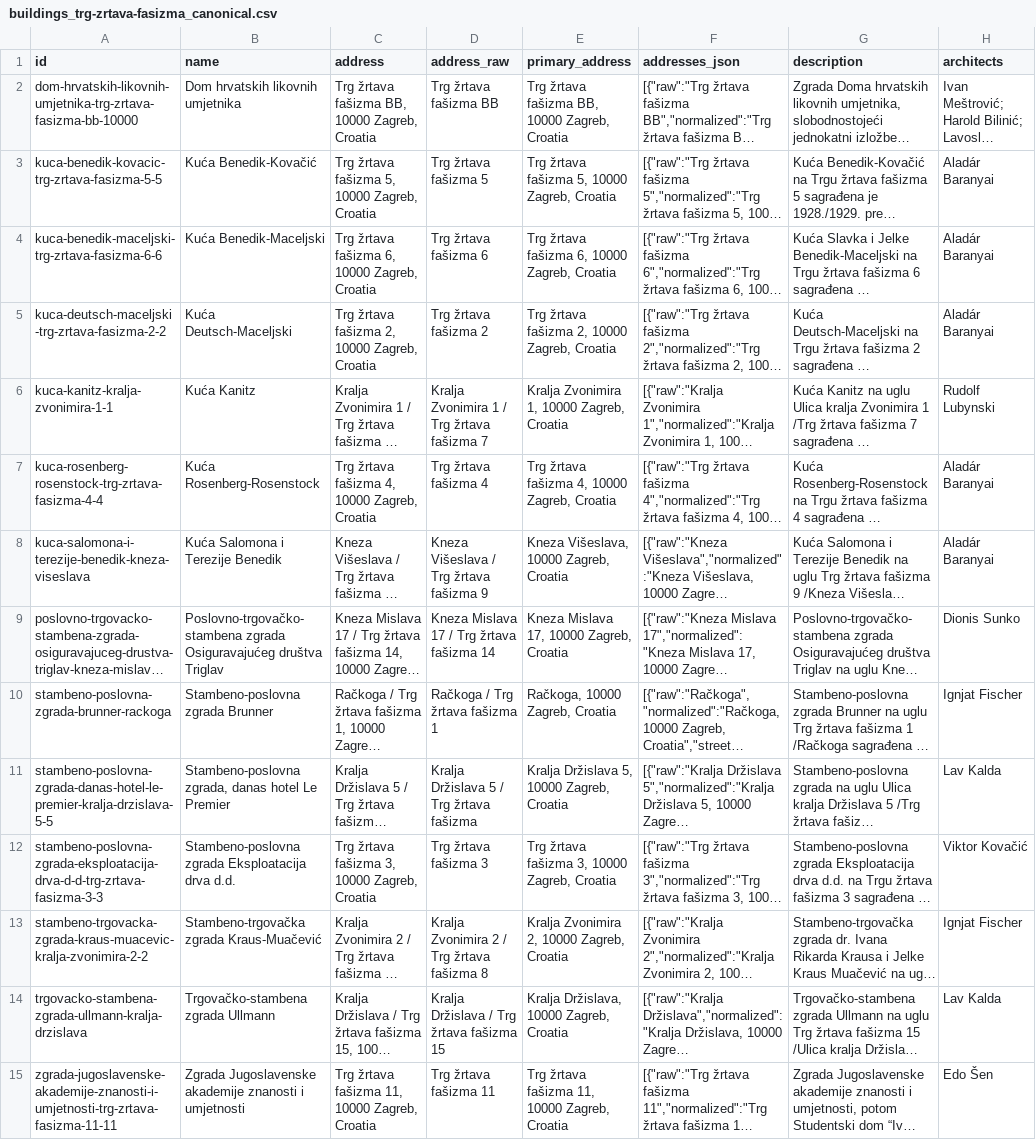
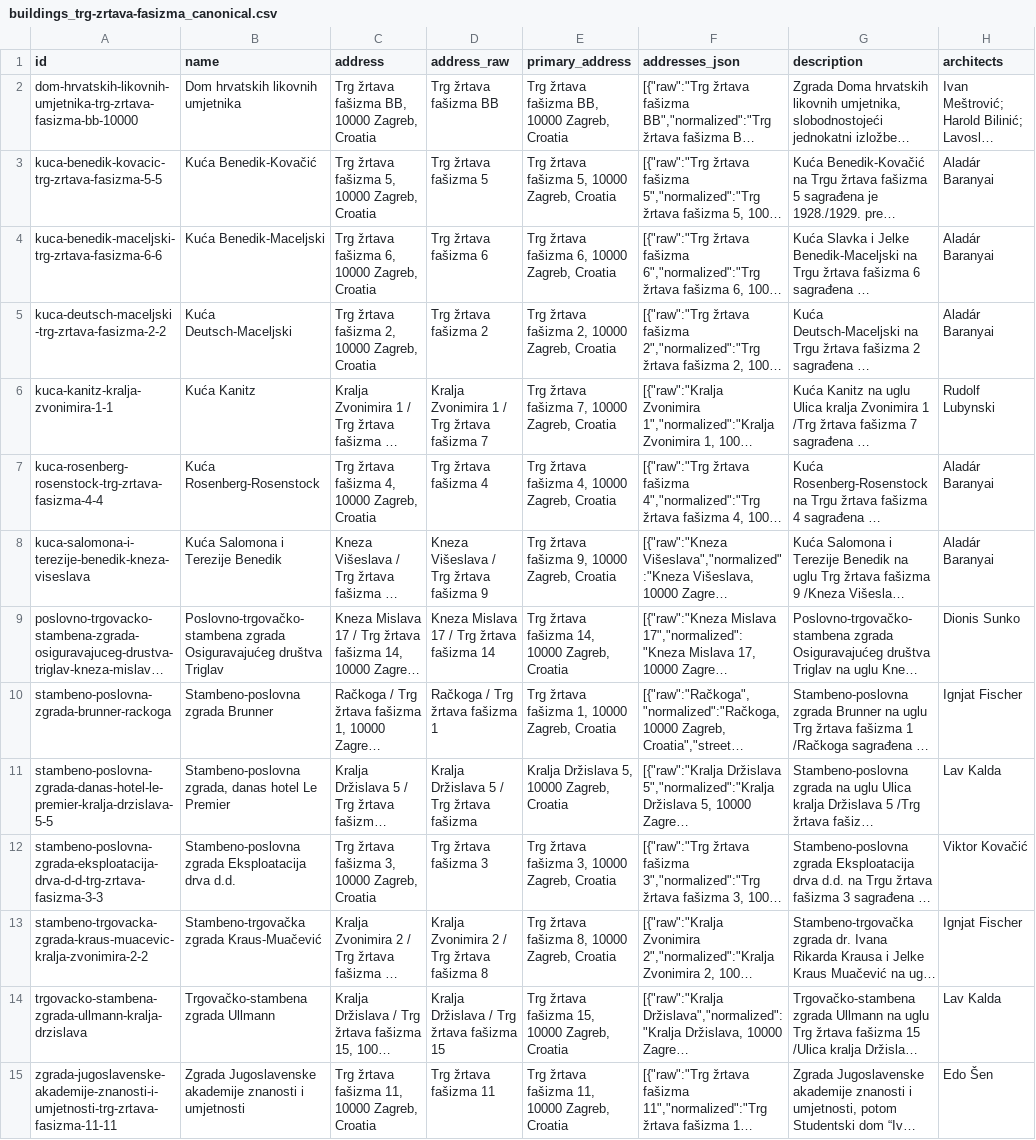
Before and after one commit to lukaklin/zagreb-buildings, a CSV file: input/canonical/buildings_trg-zrtava-fasizma_canonical.csv, drawn as a sheet; only a part is shown; long unchanged cells end in …; the diff names each change by its address in the sheet, - before the commit and + after, or states it on an @@ line.

```diff
--- a/input/canonical/buildings_trg-zrtava-fasizma_canonical.csv
+++ b/input/canonical/buildings_trg-zrtava-fasizma_canonical.csv
-E6 (primary_address): Kralja Zvonimira 1, 10000 Zagreb, Croatia
+E6 (primary_address): Trg žrtava fašizma 7, 10000 Zagreb, Croatia
-E8 (primary_address): Kneza Višeslava, 10000 Zagreb, Croatia
+E8 (primary_address): Trg žrtava fašizma 9, 10000 Zagreb, Croatia
-E9 (primary_address): Kneza Mislava 17, 10000 Zagreb, Croatia
+E9 (primary_address): Trg žrtava fašizma 14, 10000 Zagreb, Croatia
-E10 (primary_address): Račkoga, 10000 Zagreb, Croatia
+E10 (primary_address): Trg žrtava fašizma 1, 10000 Zagreb, Croatia
-E13 (primary_address): Kralja Zvonimira 2, 10000 Zagreb, Croatia
+E13 (primary_address): Trg žrtava fašizma 8, 10000 Zagreb, Croatia
-E14 (primary_address): Kralja Držislava, 10000 Zagreb, Croatia
+E14 (primary_address): Trg žrtava fašizma 15, 10000 Zagreb, Croatia
```
Also changed, not shown: input/canonical/buildings_combined_canonical.csv, input/canonical/buildings_combined_geocoded.csv, 7 other files.
